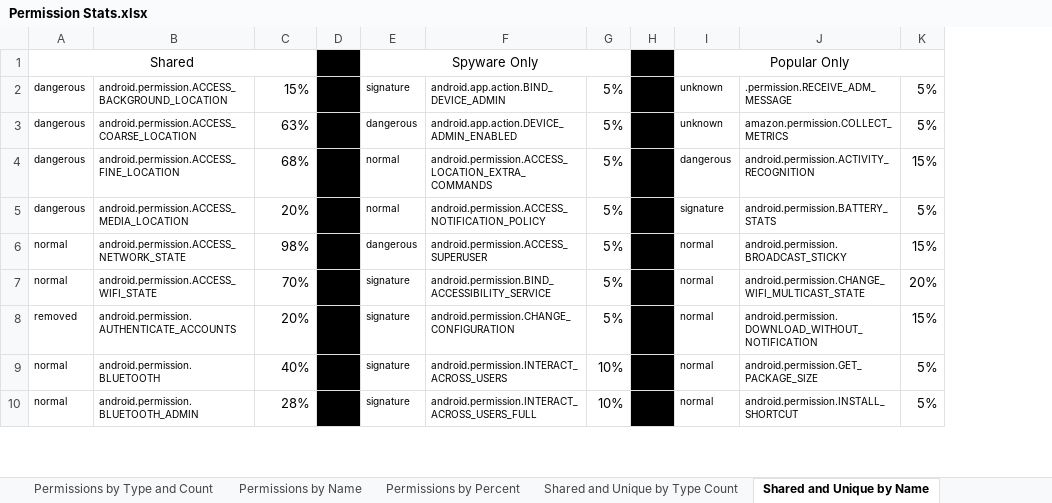
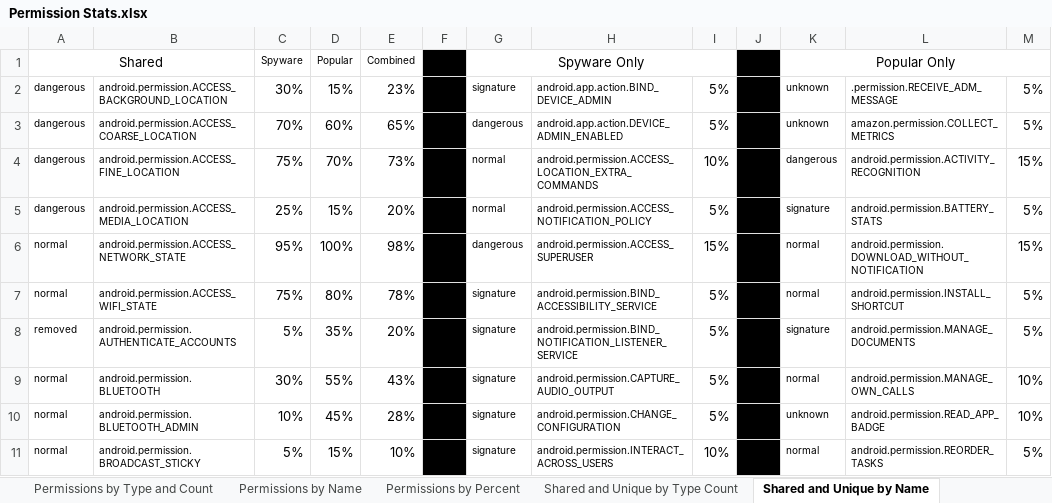
Before and after one commit to katcreardon/Assess-IPV-App-Risk, an Excel workbook: Permission Stats.xlsx, sheet Shared and Unique by Name, drawn as a sheet; only a part is shown; values as stored, in another font and other column widths than the file's, no borders; conditional formats not drawn; removed rows and columns are numbered as before the commit, all else as after; the diff covers the shown part only; the diff names each change by its address in the sheet, - before the commit and + after, or states it on an @@ line.

```diff
--- a/Permission Stats.xlsx (sheet Shared and Unique by Name)
+++ b/Permission Stats.xlsx (sheet Shared and Unique by Name)
+column C, rows 1-9: Spyware | 30% | 70% | 75% | 25% | 95% | 75% | 5% | 30%; row 11: 5%
+column D, rows 1-9: Popular | 15% | 60% | 70% | 15% | 100% | 80% | 35% | 55%; row 11: 15%
-A1:C1 merged
+A1:B1 merged
-E1: (empty)
+E1: Combined
-E2: 15%
+E2: 23%
-E3: 63%
+E3: 65%
-E4: 68%
+E4: 73%
-I4: 5%
+I4: 10%
-I6: 5%
+I6: 15%
-L6: android.permission.BROADCAST_STICKY
+L6: android.permission.DOWNLOAD_WITHOUT_NOTIFICATION
-E7: 70%
+E7: 78%
-L7: android.permission.CHANGE_WIFI_MULTICAST_STATE
+L7: android.permission.INSTALL_SHORTCUT
-M7: 20%
+M7: 5%
-H8: android.permission.CHANGE_CONFIGURATION
+H8: android.permission.BIND_NOTIFICATION_LISTENER_SERVICE
-K8: normal
+K8: signature
-L8: android.permission.DOWNLOAD_WITHOUT_NOTIFICATION
+L8: android.permission.MANAGE_DOCUMENTS
-M8: 15%
+M8: 5%
-E9: 40%
+E9: 43%
-H9: android.permission.INTERACT_ACROSS_USERS
+H9: android.permission.CAPTURE_AUDIO_OUTPUT
-I9: 10%
+I9: 5%
-L9: android.permission.GET_PACKAGE_SIZE
+L9: android.permission.MANAGE_OWN_CALLS
-M9: 5%
+M9: 10%
+row 10: normal | android.permission.BLUETOOTH_ADMIN | 10% | 45% | 28% |  | signature | android.permission.CHANGE_CONFIGURATION | 5% |  | unknown | android.permission.READ_APP_BADGE | 10%
-B11: android.permission.BLUETOOTH_ADMIN
+B11: android.permission.BROADCAST_STICKY
-E11: 28%
+E11: 10%
-H11: android.permission.INTERACT_ACROSS_USERS_FULL
+H11: android.permission.INTERACT_ACROSS_USERS
-L11: android.permission.INSTALL_SHORTCUT
+L11: android.permission.REORDER_TASKS
```
Also changed, not shown: 7 added rows, 15 removed rows and 146 edited cells elsewhere in this sheet, sheet Permissions by Type and Count, sheet Permissions by Name, sheet Permissions by Percent, sheet Shared and Unique by Percent, sheet Shared and Unique by Type Count, 22 other files.
